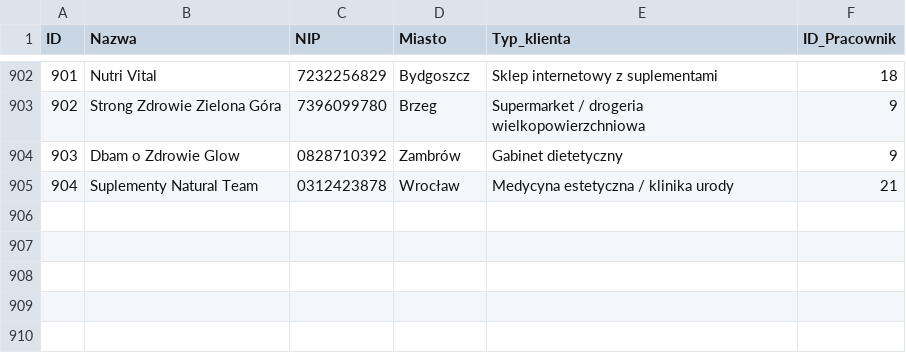
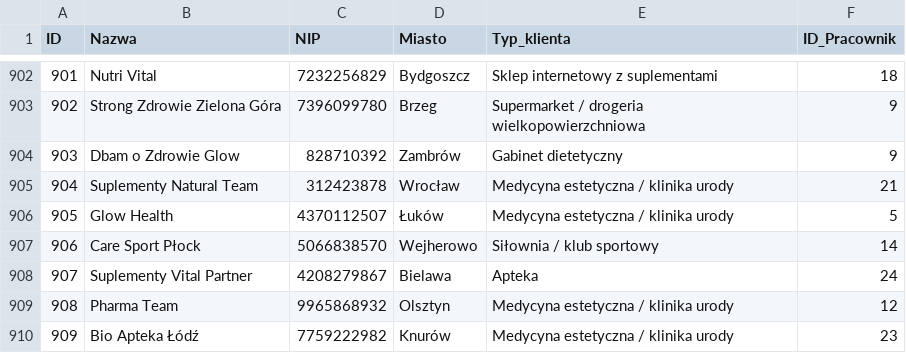
Before and after one commit to abazela/generator-danych, a CSV file: dane_csv/klienci.csv, drawn as a sheet; only a part is shown, gaps mark what is left out.

```diff
--- a/dane_csv/klienci.csv
+++ b/dane_csv/klienci.csv
@@ -903,3 +903,8 @@
 902,Strong Zdrowie Zielona Góra,7396099780,Brzeg,Supermarket / drogeria wielkopowierzchniowa,9
-903,Dbam o Zdrowie Glow,0828710392,Zambrów,Gabinet dietetyczny,9
-904,Suplementy Natural Team,0312423878,Wrocław,Medycyna estetyczna / klinika urody,21
+903,Dbam o Zdrowie Glow,828710392,Zambrów,Gabinet dietetyczny,9
+904,Suplementy Natural Team,312423878,Wrocław,Medycyna estetyczna / klinika urody,21
+905,Glow Health,4370112507,Łuków,Medycyna estetyczna / klinika urody,5
+906,Care Sport Płock,5066838570,Wejherowo,Siłownia / klub sportowy,14
+907,Suplementy Vital Partner,4208279867,Bielawa,Apteka,24
+908,Pharma Team,9965868932,Olsztyn,Medycyna estetyczna / klinika urody,12
+909,Bio Apteka Łódź,7759222982,Knurów,Medycyna estetyczna / klinika urody,23
```
Also changed, not shown: dane_csv/pozycje_zamowienie.csv, dane_csv/zamowienia.csv.
